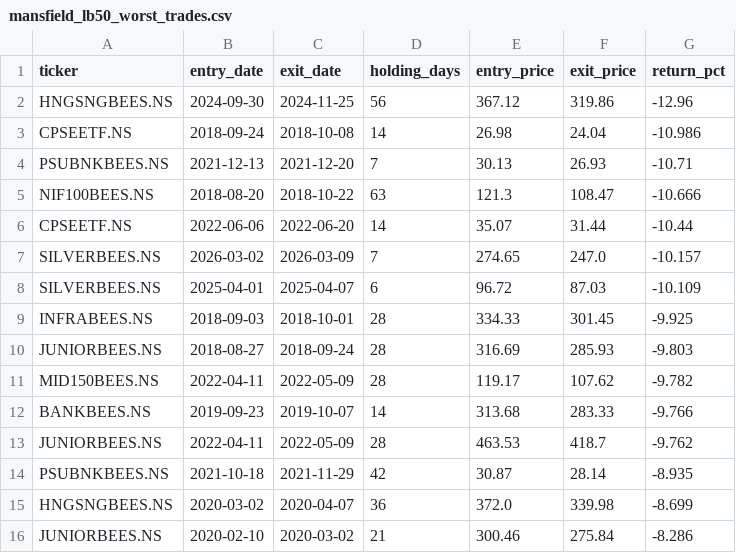
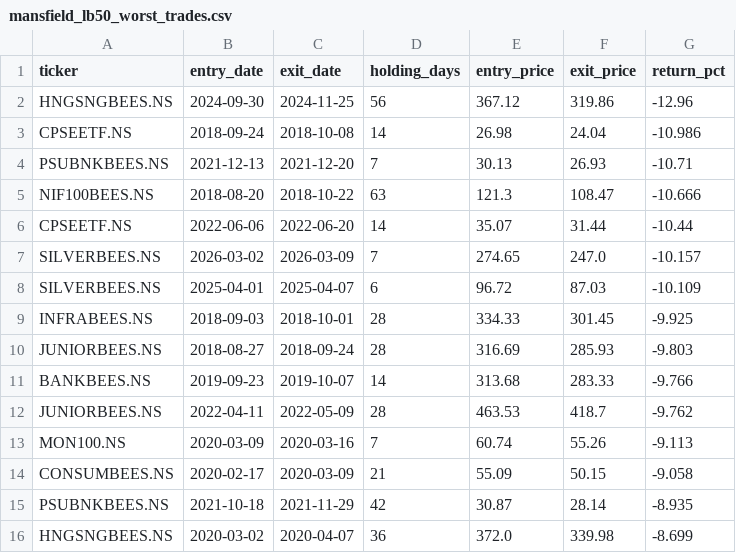
Before and after one commit to catchitearly/etf_45daysfixed, a CSV file: data/catastrophic_runs/mansfield_lb50_worst_trades.csv, drawn as a sheet.

```diff
--- a/data/catastrophic_runs/mansfield_lb50_worst_trades.csv
+++ b/data/catastrophic_runs/mansfield_lb50_worst_trades.csv
@@ -10,7 +10,7 @@ INFRABEES.NS,2018-09-03,2018-10-01,28,334.33,301.45,-9.925
 JUNIORBEES.NS,2018-08-27,2018-09-24,28,316.69,285.93,-9.803
-MID150BEES.NS,2022-04-11,2022-05-09,28,119.17,107.62,-9.782
 BANKBEES.NS,2019-09-23,2019-10-07,14,313.68,283.33,-9.766
 JUNIORBEES.NS,2022-04-11,2022-05-09,28,463.53,418.7,-9.762
+MON100.NS,2020-03-09,2020-03-16,7,60.74,55.26,-9.113
+CONSUMBEES.NS,2020-02-17,2020-03-09,21,55.09,50.15,-9.058
 PSUBNKBEES.NS,2021-10-18,2021-11-29,42,30.87,28.14,-8.935
 HNGSNGBEES.NS,2020-03-02,2020-04-07,36,372.0,339.98,-8.699
-JUNIORBEES.NS,2020-02-10,2020-03-02,21,300.46,275.84,-8.286
```
Also changed, not shown: data/catastrophic_runs/mansfield_lb45_full_tradelog.csv, data/catastrophic_runs/mansfield_lb50_full_tradelog.csv, 9 other files.
